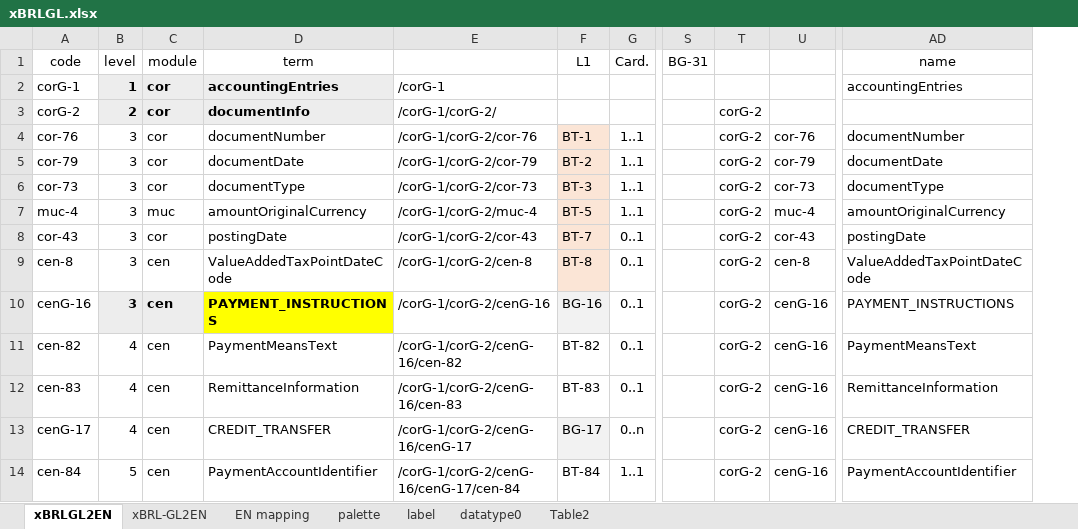
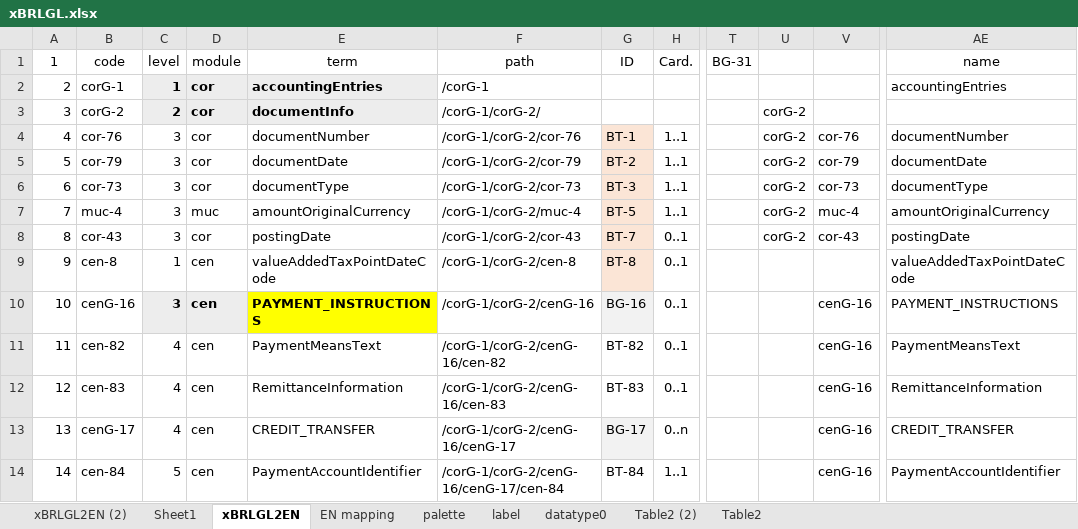
Before and after one commit to pontsoleil/EIPA, an Excel workbook: データ検証/EIPA/xBRL/xBRLGL.xlsx, sheet xBRLGL2EN, drawn as a sheet; only a part is shown, gaps mark what is left out; values as stored, in another font and other column widths than the file's, no borders; conditional formats not drawn; addresses are those after the commit; the diff covers the shown part only; the diff names each change by its address in the sheet, - before the commit and + after, or states it on an @@ line.

Commit message:
Update xBRLGL.xlsx

```diff
--- a/データ検証/EIPA/xBRL/xBRLGL.xlsx (sheet xBRLGL2EN)
+++ b/データ検証/EIPA/xBRL/xBRLGL.xlsx (sheet xBRLGL2EN)
-sheet tab: xBRL-GL2EN
+sheet tab: xBRLGL2EN (2)
+sheet tab: Sheet1
+sheet tab: Table2 (2)
+column A, rows 1-14: 1 | 2 | 3 | 4 | 5 | 6 | 7 | 8 | 9 | 10 | 11 | 12 | 13 | 14
-F1: (empty)
+F1: path
-G1: L1
+G1: ID
-C9: 3
+C9: 1
-E9: ValueAddedTaxPointDateCode
+E9: valueAddedTaxPointDateCode
-U9:U14: corG-2
+U9:U14: (empty)
-V9: cen-8
+V9: (empty)
-AE9: ValueAddedTaxPointDateCode
+AE9: valueAddedTaxPointDateCode
```
Also changed, not shown: 116 edited cells and cell formats elsewhere in this sheet, sheet label, sheet EN mapping, sheet palette, sheet Table2, formulas that keep their value, charts or pictures.
